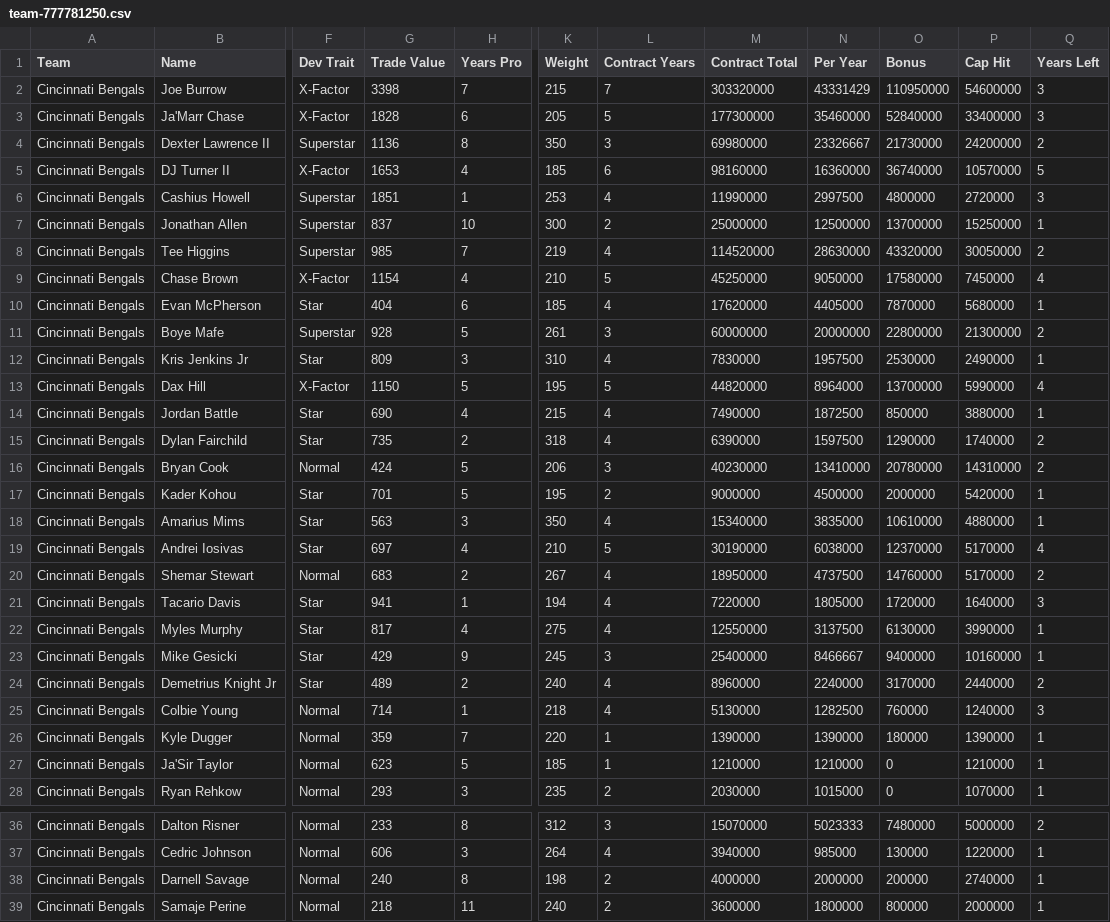
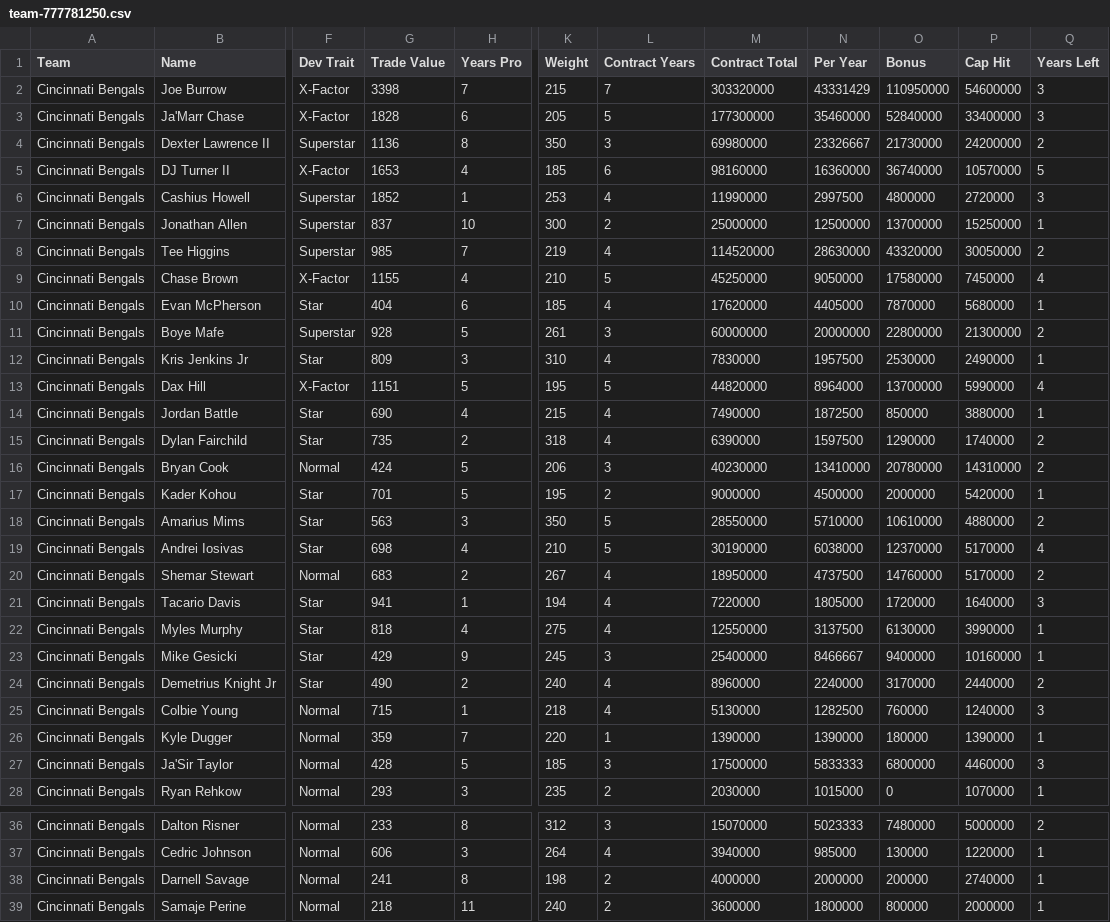
Before and after one commit to elite32/elite32.github.io, a CSV file: csv/team-777781250.csv, drawn as a sheet; only a part is shown, gaps mark what is left out; the diff covers the shown part only; the diff names each change by its address in the sheet, - before the commit and + after, or states it on an @@ line.

```diff
--- a/csv/team-777781250.csv
+++ b/csv/team-777781250.csv
-G6 (Trade Value): 1851
+G6 (Trade Value): 1852
-G9 (Trade Value): 1154
+G9 (Trade Value): 1155
-G13 (Trade Value): 1150
+G13 (Trade Value): 1151
-L18 (Contract Years): 4
+L18 (Contract Years): 5
-M18 (Contract Total): 15340000
+M18 (Contract Total): 28550000
-N18 (Per Year): 3835000
+N18 (Per Year): 5710000
-Q18 (Years Left): 1
+Q18 (Years Left): 2
-G19 (Trade Value): 697
+G19 (Trade Value): 698
-G22 (Trade Value): 817
+G22 (Trade Value): 818
-G24 (Trade Value): 489
+G24 (Trade Value): 490
-G25 (Trade Value): 714
+G25 (Trade Value): 715
-G27 (Trade Value): 623
+G27 (Trade Value): 428
-L27 (Contract Years): 1
+L27 (Contract Years): 3
-M27 (Contract Total): 1210000
+M27 (Contract Total): 17500000
-N27 (Per Year): 1210000
+N27 (Per Year): 5833333
-O27 (Bonus): 0
+O27 (Bonus): 6800000
-P27 (Cap Hit): 1210000
+P27 (Cap Hit): 4460000
-Q27 (Years Left): 1
+Q27 (Years Left): 3
-G38 (Trade Value): 240
+G38 (Trade Value): 241
```
Also changed, not shown: 6 edited cells elsewhere in this file, csv/all-players.csv, csv/team-777781248.csv, 33 other files.
